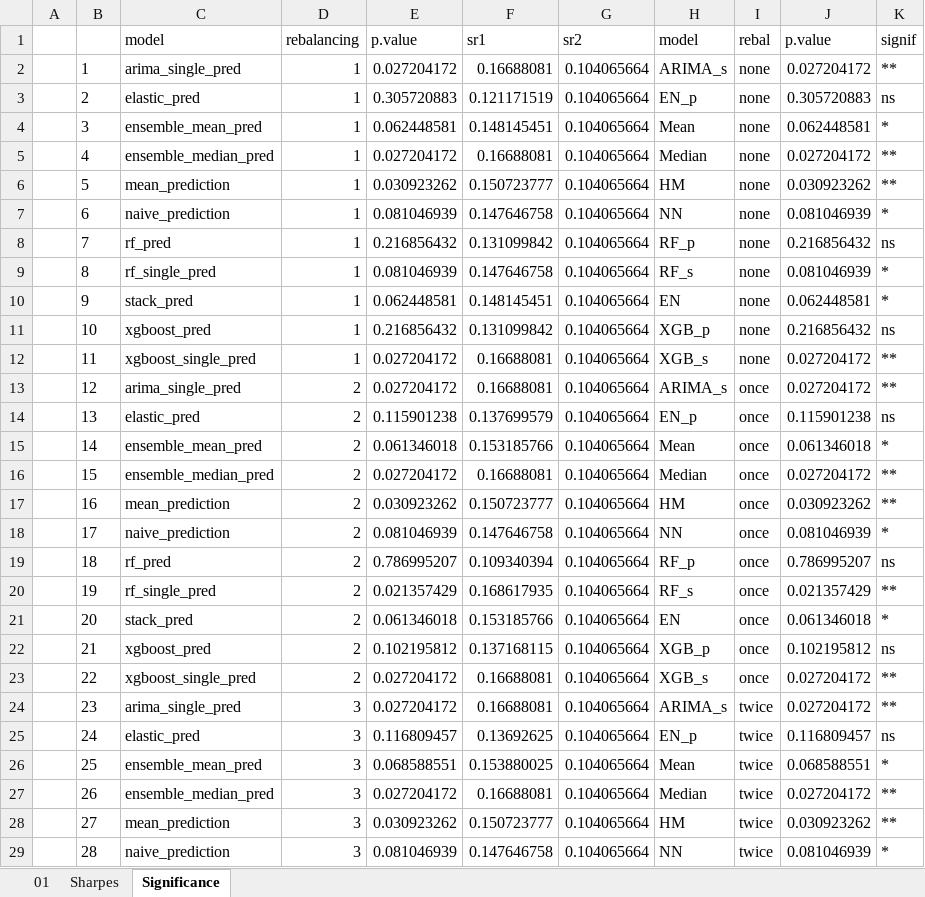
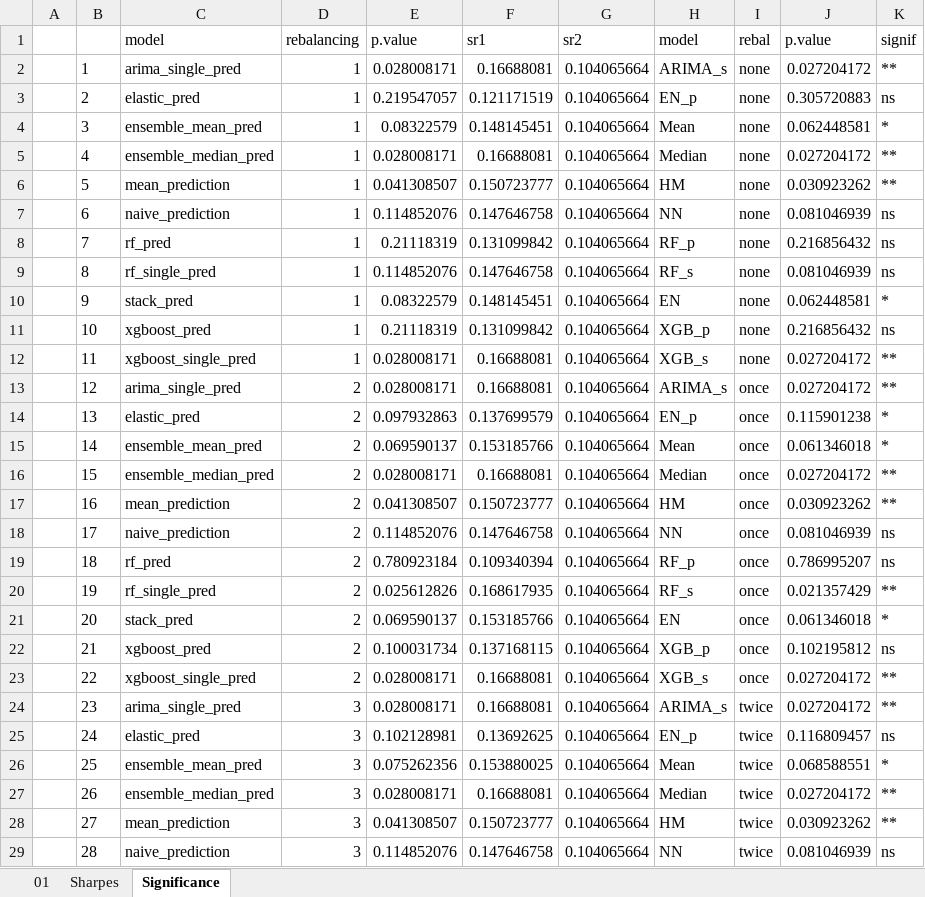
Before and after one commit to KaroRonty/StockIndicesPrediction, an Excel workbook: 03_financial_performance_done.xlsx, sheet Significance, drawn as a sheet; only a part is shown; values as stored, in another font and other column widths than the file's, no borders; the diff covers the shown part only; the diff names each change by its address in the sheet, - before the commit and + after, or states it on an @@ line.

```diff
--- a/03_financial_performance_done.xlsx (sheet Significance)
+++ b/03_financial_performance_done.xlsx (sheet Significance)
-E2: 0.027204172
+E2: 0.028008171
-E3: 0.305720883
+E3: 0.219547057
-E4: 0.062448581
+E4: 0.08322579
-E5: 0.027204172
+E5: 0.028008171
-E6: 0.030923262
+E6: 0.041308507
-E7: 0.081046939
+E7: 0.114852076
-K7: *
+K7: ns
-E8: 0.216856432
+E8: 0.21118319
-E9: 0.081046939
+E9: 0.114852076
-K9: *
+K9: ns
-E10: 0.062448581
+E10: 0.08322579
-E11: 0.216856432
+E11: 0.21118319
-E12:E13: 0.027204172
+E12:E13: 0.028008171
-E14: 0.115901238
+E14: 0.097932863
-K14: ns
+K14: *
-E15: 0.061346018
+E15: 0.069590137
-E16: 0.027204172
+E16: 0.028008171
-E17: 0.030923262
+E17: 0.041308507
-E18: 0.081046939
+E18: 0.114852076
-K18: *
+K18: ns
-E19: 0.786995207
+E19: 0.780923184
-E20: 0.021357429
+E20: 0.025612826
-E21: 0.061346018
+E21: 0.069590137
-E22: 0.102195812
+E22: 0.100031734
-E23:E24: 0.027204172
+E23:E24: 0.028008171
-E25: 0.116809457
+E25: 0.102128981
-E26: 0.068588551
+E26: 0.075262356
-E27: 0.027204172
+E27: 0.028008171
-E28: 0.030923262
+E28: 0.041308507
-E29: 0.081046939
+E29: 0.114852076
-K29: *
+K29: ns
```
Also changed, not shown: 5 edited cells elsewhere in this sheet, sheet 01, sheet Sharpes, 01_MAE across models_done.xlsx, 01_MAPE across models_done.xlsx, 1 other file.
